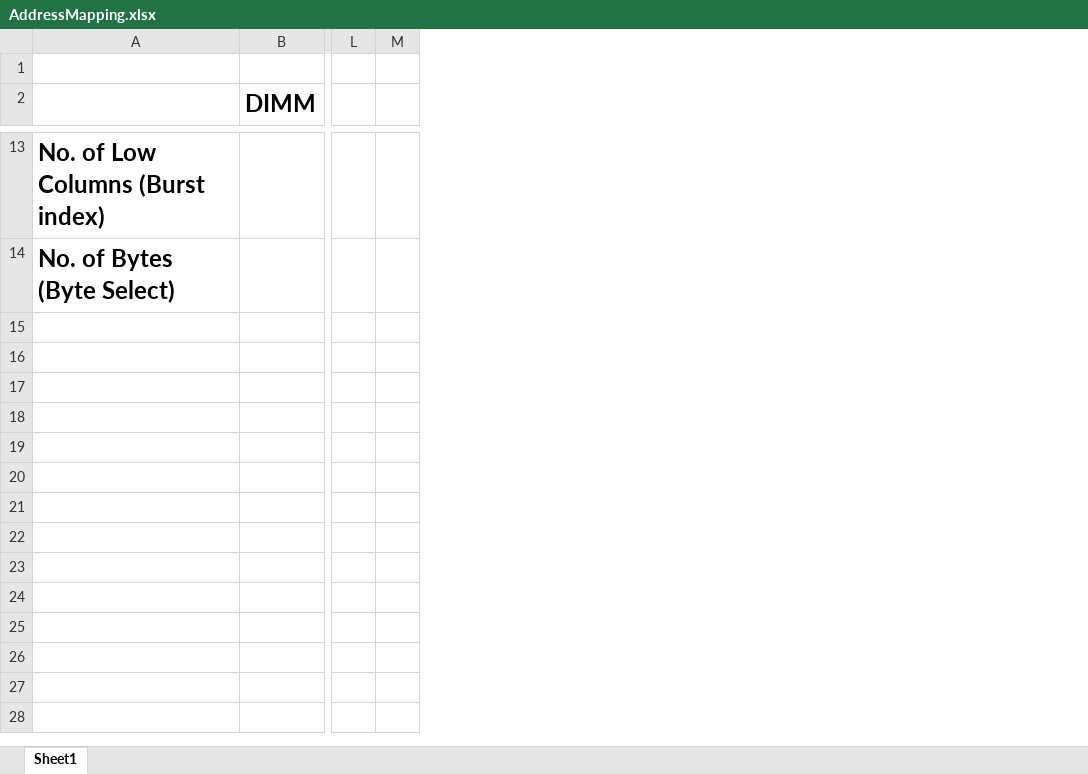
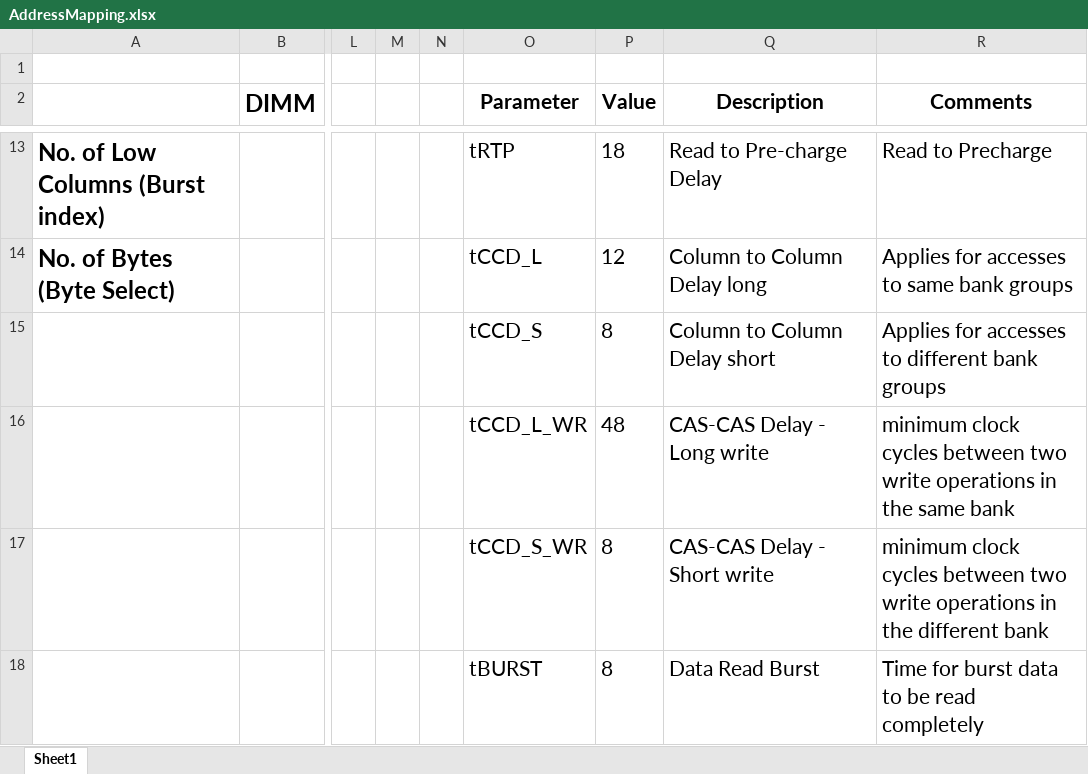
Before and after one commit to Smit-Patel-22/DDR5-Memory-Controller, an Excel workbook: AddressMapping.xlsx, sheet Sheet1, drawn as a sheet; only a part is shown, gaps mark what is left out; values as stored, in another font and other column widths than the file's, no borders; rows hold the shown columns only; the diff covers the shown part only; the diff names each change by its address in the sheet, - before the commit and + after, or states it on an @@ line.

Commit message:
Add files via upload

```diff
--- a/AddressMapping.xlsx (sheet Sheet1)
+++ b/AddressMapping.xlsx (sheet Sheet1)
+column N, empty
+column O (Parameter), rows 13-14: tRTP | tCCD_L
+column P (Value), rows 13-14: 18 | 12
+column Q (Description), rows 13-14: Read to Pre-charge Delay | Column to Column Delay long
+column R (Comments), rows 13-14: Read to Precharge | Applies for accesses to same bank groups
+row 15:  |  |  |  |  | tCCD_S | 8 | Column to Column Delay short | Applies for accesses to different bank groups
+row 16:  |  |  |  |  | tCCD_L_WR | 48 | CAS-CAS Delay - Long write | minimum clock cycles between two write operations in the same bank
+row 17:  |  |  |  |  | tCCD_S_WR | 8 | CAS-CAS Delay - Short write | minimum clock cycles between two write operations in the different bank
+row 18:  |  |  |  |  | tBURST | 8 | Data Read Burst | Time for burst data to be read completely
```
Also changed, not shown: 4 added rows elsewhere in this sheet.
